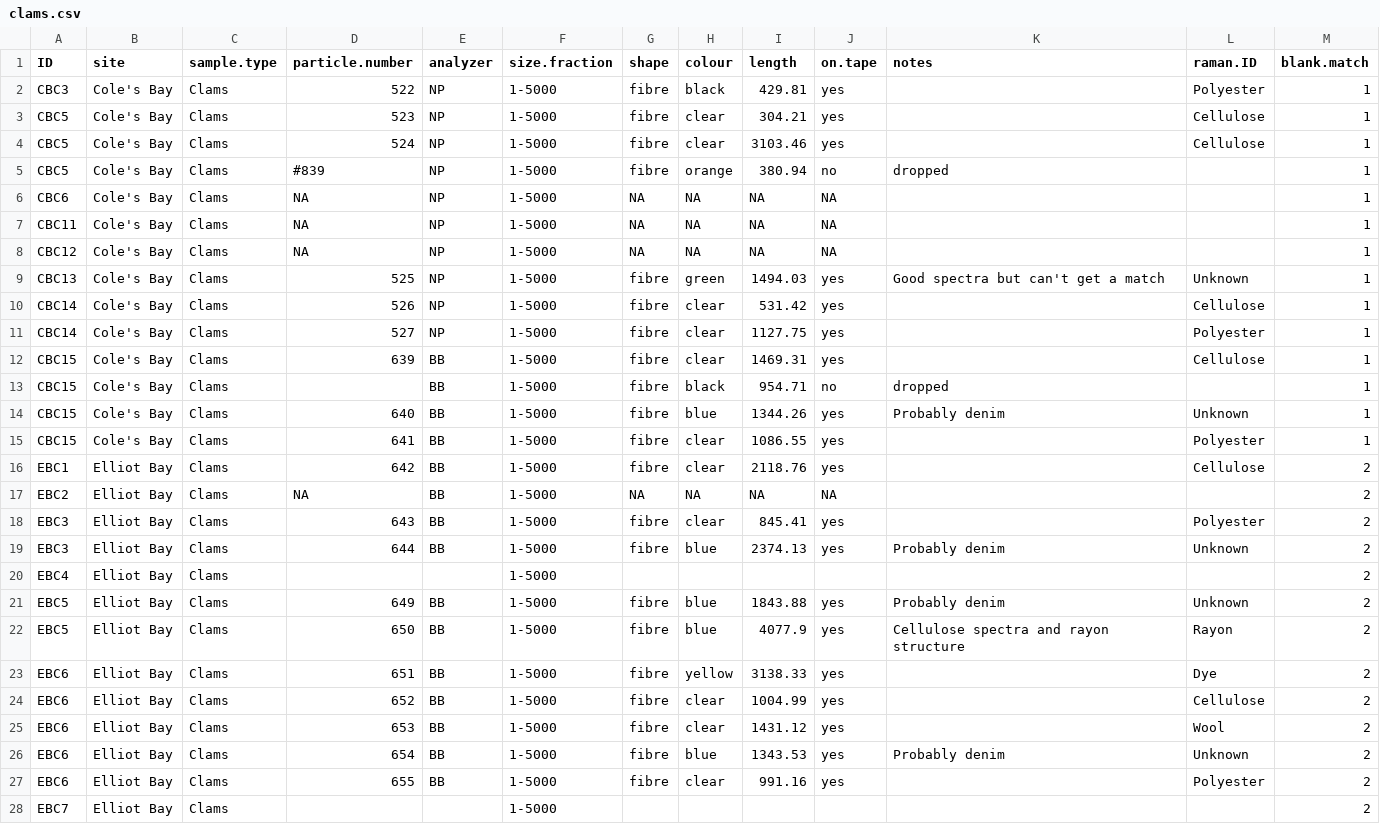
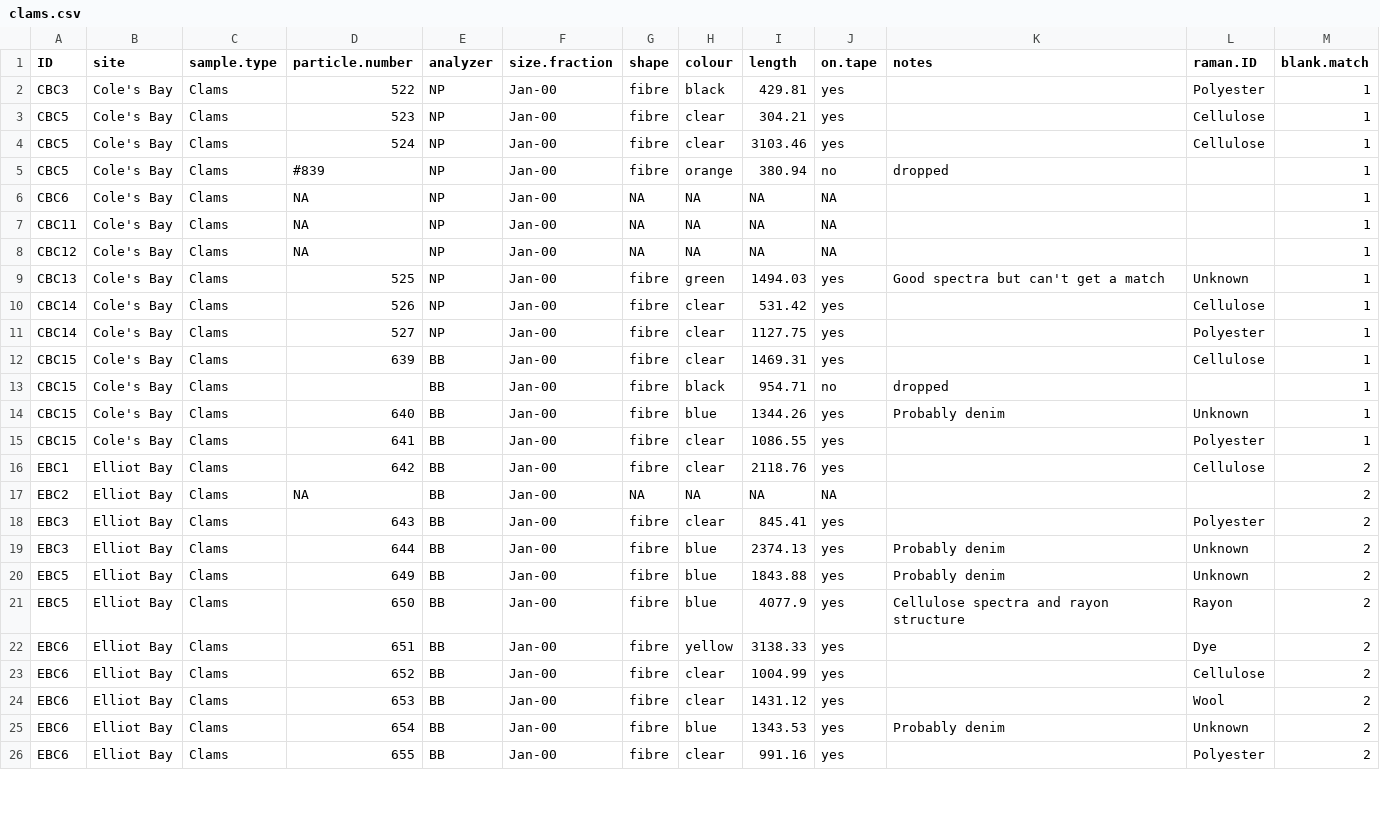
Before and after one commit to GCov/Covernton_et_al_2021_MPs_and_food_webs, a CSV file: clams.csv, drawn as a sheet; only a part is shown; the diff covers the shown part only.

```diff
--- a/clams.csv
+++ b/clams.csv
@@ -1,29 +1,27 @@
 ID,site,sample.type,particle.number,analyzer,size.fraction,shape,colour,length,on.tape,notes,raman.ID,blank.match
-CBC3,Cole's Bay,Clams,522,NP,1-5000,fibre,black,429.81,yes,,Polyester,1
-CBC5,Cole's Bay,Clams,523,NP,1-5000,fibre,clear,304.21,yes,,Cellulose,1
-CBC5,Cole's Bay,Clams,524,NP,1-5000,fibre,clear,3103.46,yes,,Cellulose,1
-CBC5,Cole's Bay,Clams,#839,NP,1-5000,fibre,orange,380.94,no ,dropped,,1
-CBC6,Cole's Bay,Clams,NA,NP,1-5000,NA,NA,NA,NA,,,1
-CBC11,Cole's Bay,Clams,NA,NP,1-5000,NA,NA,NA,NA,,,1
-CBC12,Cole's Bay,Clams,NA,NP,1-5000,NA,NA,NA,NA,,,1
-CBC13,Cole's Bay,Clams,525,NP,1-5000,fibre,green,1494.03,yes,"Good spectra but can't get a match
-",Unknown,1
-CBC14,Cole's Bay,Clams,526,NP,1-5000,fibre,clear,531.42,yes,,Cellulose,1
-CBC14,Cole's Bay,Clams,527,NP,1-5000,fibre,clear,1127.75,yes,,Polyester,1
-CBC15,Cole's Bay,Clams,639,BB,1-5000,fibre,clear,1469.31,yes,,Cellulose,1
-CBC15,Cole's Bay,Clams,,BB,1-5000,fibre,black,954.71,no ,dropped,,1
-CBC15,Cole's Bay,Clams,640,BB,1-5000,fibre,blue,1344.26,yes,Probably denim,Unknown,1
-CBC15,Cole's Bay,Clams,641,BB,1-5000,fibre,clear,1086.55,yes,,Polyester,1
-EBC1,Elliot Bay,Clams,642,BB,1-5000,fibre,clear,2118.76,yes,,Cellulose,2
-EBC2,Elliot Bay,Clams,NA,BB,1-5000,NA,NA,NA,NA,,,2
-EBC3,Elliot Bay,Clams,643,BB,1-5000,fibre,clear,845.41,yes,,Polyester,2
-EBC3,Elliot Bay,Clams,644,BB,1-5000,fibre,blue,2374.13,yes,Probably denim,Unknown,2
-EBC4,Elliot Bay,Clams,,,1-5000,,,,,,,2
-EBC5,Elliot Bay,Clams,649,BB,1-5000,fibre,blue,1843.88,yes,Probably denim,Unknown,2
-EBC5,Elliot Bay,Clams,650,BB,1-5000,fibre,blue,4077.9,yes,Cellulose spectra and rayon structure,Rayon,2
-EBC6,Elliot Bay,Clams,651,BB,1-5000,fibre,yellow,3138.33,yes,,Dye,2
-EBC6,Elliot Bay,Clams,652,BB,1-5000,fibre,clear,1004.99,yes,,Cellulose,2
-EBC6,Elliot Bay,Clams,653,BB,1-5000,fibre,clear,1431.12,yes,,Wool,2
-EBC6,Elliot Bay,Clams,654,BB,1-5000,fibre,blue,1343.53,yes,Probably denim,Unknown,2
-EBC6,Elliot Bay,Clams,655,BB,1-5000,fibre,clear,991.16,yes,,Polyester,2
-EBC7,Elliot Bay,Clams,,,1-5000,,,,,,,2
+CBC3,Cole's Bay,Clams,522,NP,Jan-00,fibre,black,429.81,yes,,Polyester,1
+CBC5,Cole's Bay,Clams,523,NP,Jan-00,fibre,clear,304.21,yes,,Cellulose,1
+CBC5,Cole's Bay,Clams,524,NP,Jan-00,fibre,clear,3103.46,yes,,Cellulose,1
+CBC5,Cole's Bay,Clams,#839,NP,Jan-00,fibre,orange,380.94,no ,dropped,,1
+CBC6,Cole's Bay,Clams,NA,NP,Jan-00,NA,NA,NA,NA,,,1
+CBC11,Cole's Bay,Clams,NA,NP,Jan-00,NA,NA,NA,NA,,,1
+CBC12,Cole's Bay,Clams,NA,NP,Jan-00,NA,NA,NA,NA,,,1
+CBC13,Cole's Bay,Clams,525,NP,Jan-00,fibre,green,1494.03,yes,"Good spectra but can't get a match
+",Unknown,1
+CBC14,Cole's Bay,Clams,526,NP,Jan-00,fibre,clear,531.42,yes,,Cellulose,1
+CBC14,Cole's Bay,Clams,527,NP,Jan-00,fibre,clear,1127.75,yes,,Polyester,1
+CBC15,Cole's Bay,Clams,639,BB,Jan-00,fibre,clear,1469.31,yes,,Cellulose,1
+CBC15,Cole's Bay,Clams,,BB,Jan-00,fibre,black,954.71,no ,dropped,,1
+CBC15,Cole's Bay,Clams,640,BB,Jan-00,fibre,blue,1344.26,yes,Probably denim,Unknown,1
+CBC15,Cole's Bay,Clams,641,BB,Jan-00,fibre,clear,1086.55,yes,,Polyester,1
+EBC1,Elliot Bay,Clams,642,BB,Jan-00,fibre,clear,2118.76,yes,,Cellulose,2
+EBC2,Elliot Bay,Clams,NA,BB,Jan-00,NA,NA,NA,NA,,,2
+EBC3,Elliot Bay,Clams,643,BB,Jan-00,fibre,clear,845.41,yes,,Polyester,2
+EBC3,Elliot Bay,Clams,644,BB,Jan-00,fibre,blue,2374.13,yes,Probably denim,Unknown,2
+EBC5,Elliot Bay,Clams,649,BB,Jan-00,fibre,blue,1843.88,yes,Probably denim,Unknown,2
+EBC5,Elliot Bay,Clams,650,BB,Jan-00,fibre,blue,4077.9,yes,Cellulose spectra and rayon structure,Rayon,2
+EBC6,Elliot Bay,Clams,651,BB,Jan-00,fibre,yellow,3138.33,yes,,Dye,2
+EBC6,Elliot Bay,Clams,652,BB,Jan-00,fibre,clear,1004.99,yes,,Cellulose,2
+EBC6,Elliot Bay,Clams,653,BB,Jan-00,fibre,clear,1431.12,yes,,Wool,2
+EBC6,Elliot Bay,Clams,654,BB,Jan-00,fibre,blue,1343.53,yes,Probably denim,Unknown,2
+EBC6,Elliot Bay,Clams,655,BB,Jan-00,fibre,clear,991.16,yes,,Polyester,2
```
Also changed, not shown: 3 removed rows and 11 edited cells elsewhere in this file, plankton_tows.csv, 2 other files.
